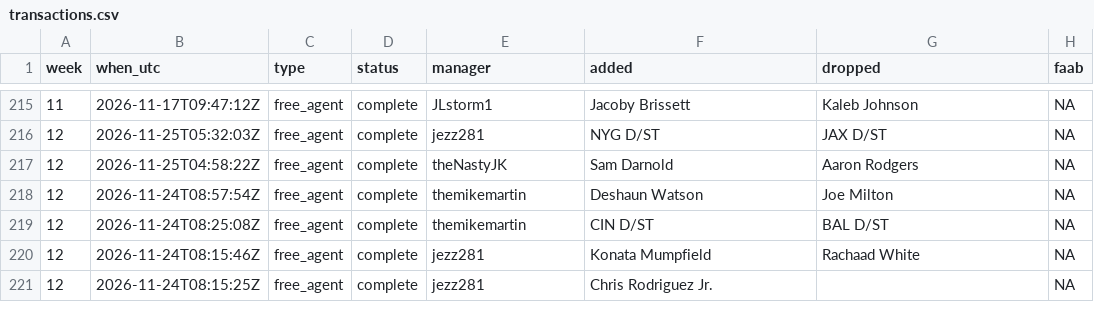
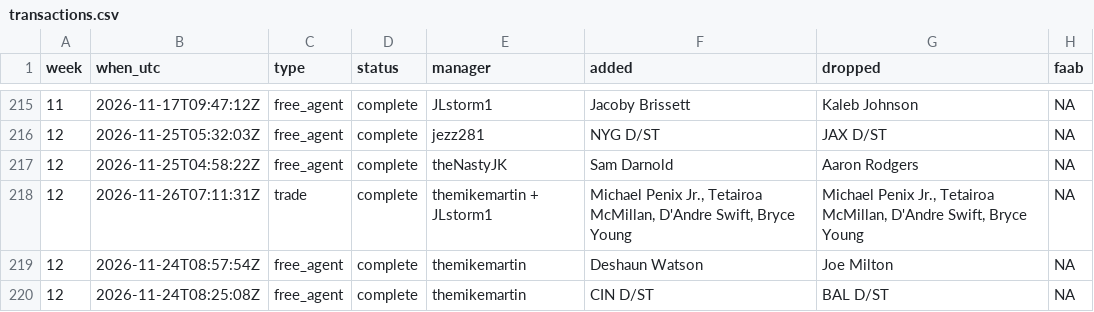
Before and after one commit to mikemartin/fantasy-football-auction-optimizer, a CSV file: data/league/transactions.csv, drawn as a sheet; only a part is shown, gaps mark what is left out; the shorter side is filled out with more unchanged rows.

```diff
--- a/data/league/transactions.csv
+++ b/data/league/transactions.csv
@@ -217,2 +217,3 @@ week,when_utc,type,status,manager,added,dropped,faab
 12,2026-11-25T04:58:22Z,free_agent,complete,theNastyJK,Sam Darnold,Aaron Rodgers,NA
+12,2026-11-26T07:11:31Z,trade,complete,themikemartin + JLstorm1,"Michael Penix Jr., Tetairoa McMillan, D'Andre Swift, Bryce Young","Michael Penix Jr., Tetairoa McMillan, D'Andre Swift, Bryce Young",NA
 12,2026-11-24T08:57:54Z,free_agent,complete,themikemartin,Deshaun Watson,Joe Milton,NA
```
Also changed, not shown: data/league/results_wk12.csv, data/league/rosters.csv, 4 other files.
